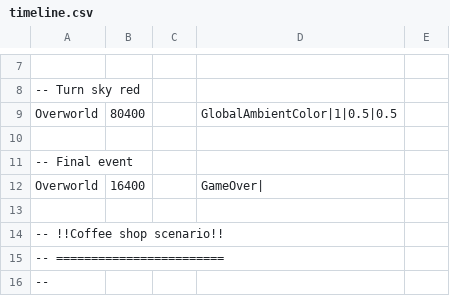
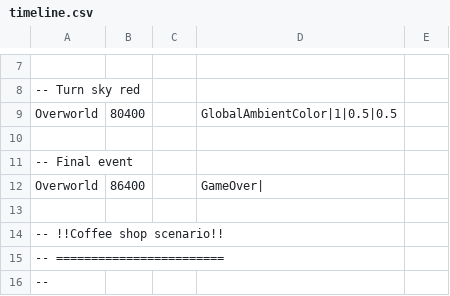
Before and after one commit to viveret/ld47, a CSV file: assets/timeline/timeline.csv, drawn as a sheet; only a part is shown, gaps mark what is left out.

Commit message:
Lengthen game over

```diff
--- a/assets/timeline/timeline.csv
+++ b/assets/timeline/timeline.csv
@@ -11,3 +11,3 @@ Overworld,80400,,GlobalAmbientColor|1|0.5|0.5
 -- Final event
-Overworld,16400,,GameOver|
+Overworld,86400,,GameOver|
 
```
